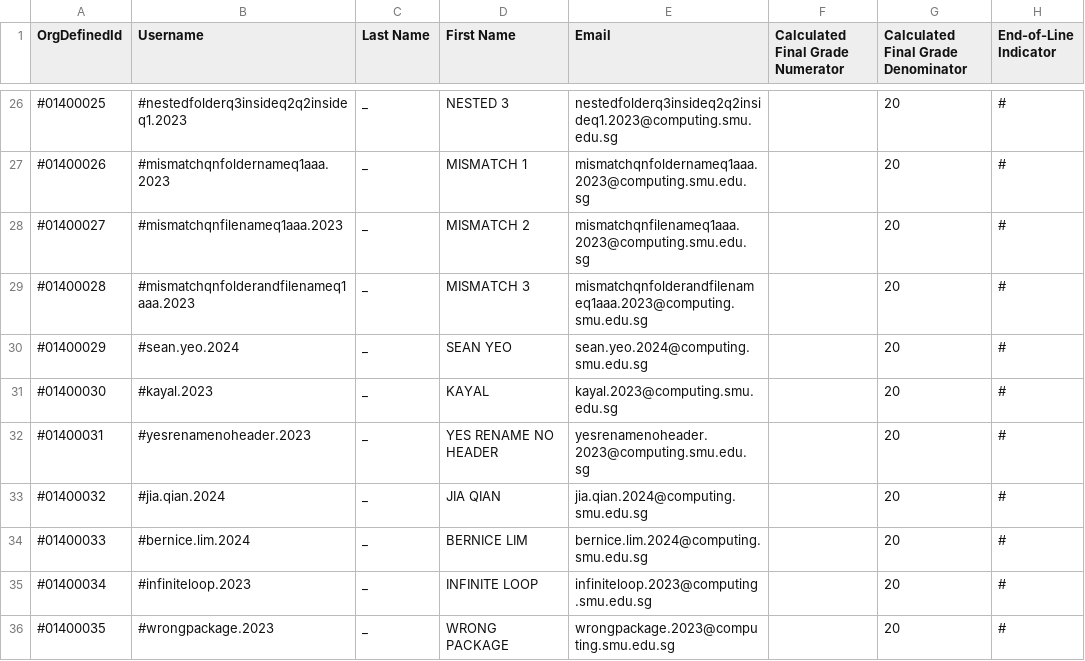
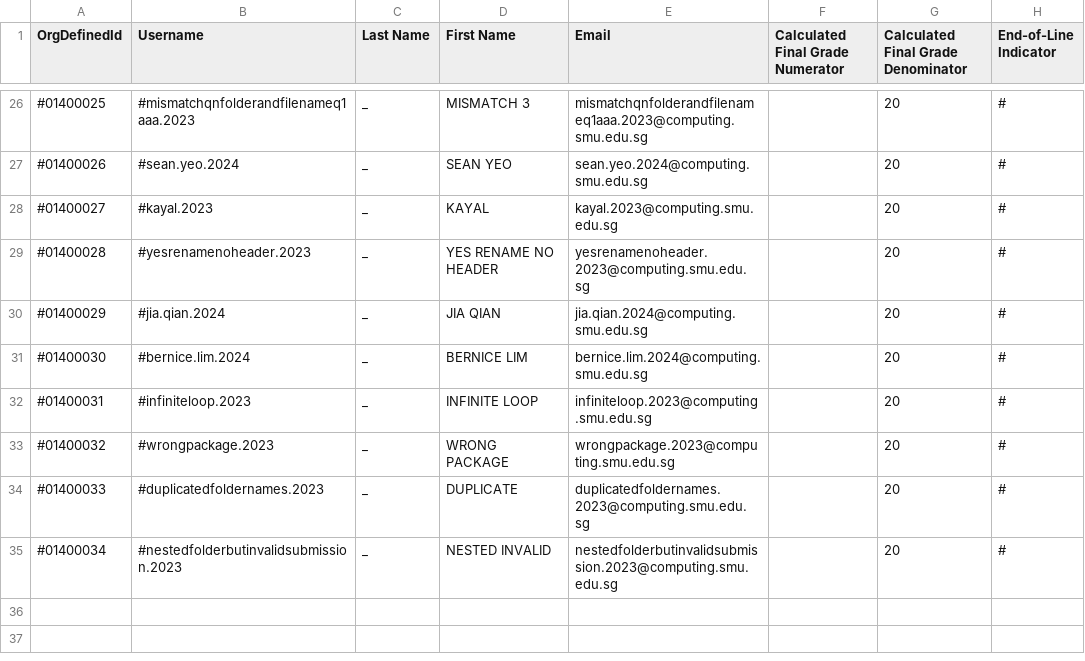
Before and after one commit to jiaqianwan2024/IS442-Auto-Grading-System, a CSV file: config/IS442-ScoreSheet.csv, drawn as a sheet; only a part is shown, gaps mark what is left out; the diff covers the shown part only.

```diff
--- a/config/IS442-ScoreSheet.csv
+++ b/config/IS442-ScoreSheet.csv
@@ -26,11 +26,10 @@ OrgDefinedId,Username,Last Name,First Name,Email,Calculated Final Grade Numerato
-#01400025,#nestedfolderq3insideq2q2insideq1.2023,_,NESTED 3,nestedfolderq3insideq2q2insideq1.2023@computing.smu.edu.sg,,20,#
-#01400026,#mismatchqnfoldernameq1aaa.2023,_,MISMATCH 1,mismatchqnfoldernameq1aaa.2023@computing.smu.edu.sg,,20,#
-#01400027,#mismatchqnfilenameq1aaa.2023,_,MISMATCH 2,mismatchqnfilenameq1aaa.2023@computing.smu.edu.sg,,20,#
-#01400028,#mismatchqnfolderandfilenameq1aaa.2023,_,MISMATCH 3,mismatchqnfolderandfilenameq1aaa.2023@computing.smu.edu.sg,,20,#
-#01400029,#sean.yeo.2024,_,SEAN YEO,sean.yeo.2024@computing.smu.edu.sg,,20,#
-#01400030,#kayal.2023,_,KAYAL,kayal.2023@computing.smu.edu.sg,,20,#
-#01400031,#yesrenamenoheader.2023,_,YES RENAME NO HEADER,yesrenamenoheader.2023@computing.smu.edu.sg,,20,#
-#01400032,#jia.qian.2024,_,JIA QIAN,jia.qian.2024@computing.smu.edu.sg,,20,#
-#01400033,#bernice.lim.2024,_,BERNICE LIM,bernice.lim.2024@computing.smu.edu.sg,,20,#
-#01400034,#infiniteloop.2023,_,INFINITE LOOP,infiniteloop.2023@computing.smu.edu.sg,,20,#
-#01400035,#wrongpackage.2023,_,WRONG PACKAGE,wrongpackage.2023@computing.smu.edu.sg,,20,#
+#01400025,#mismatchqnfolderandfilenameq1aaa.2023,_,MISMATCH 3,mismatchqnfolderandfilenameq1aaa.2023@computing.smu.edu.sg,,20,#
+#01400026,#sean.yeo.2024,_,SEAN YEO,sean.yeo.2024@computing.smu.edu.sg,,20,#
+#01400027,#kayal.2023,_,KAYAL,kayal.2023@computing.smu.edu.sg,,20,#
+#01400028,#yesrenamenoheader.2023,_,YES RENAME NO HEADER,yesrenamenoheader.2023@computing.smu.edu.sg,,20,#
+#01400029,#jia.qian.2024,_,JIA QIAN,jia.qian.2024@computing.smu.edu.sg,,20,#
+#01400030,#bernice.lim.2024,_,BERNICE LIM,bernice.lim.2024@computing.smu.edu.sg,,20,#
+#01400031,#infiniteloop.2023,_,INFINITE LOOP,infiniteloop.2023@computing.smu.edu.sg,,20,#
+#01400032,#wrongpackage.2023,_,WRONG PACKAGE,wrongpackage.2023@computing.smu.edu.sg,,20,#
+#01400033,#duplicatedfoldernames.2023,_,DUPLICATE,duplicatedfoldernames.2023@computing.smu.edu.sg,,20,#
+#01400034,#nestedfolderbutinvalidsubmission.2023,_,NESTED INVALID,nestedfolderbutinvalidsubmission.2023@computing.smu.edu.sg,,20,#
```
Also changed, not shown: 30 edited cells elsewhere in this file, 13 other files.
